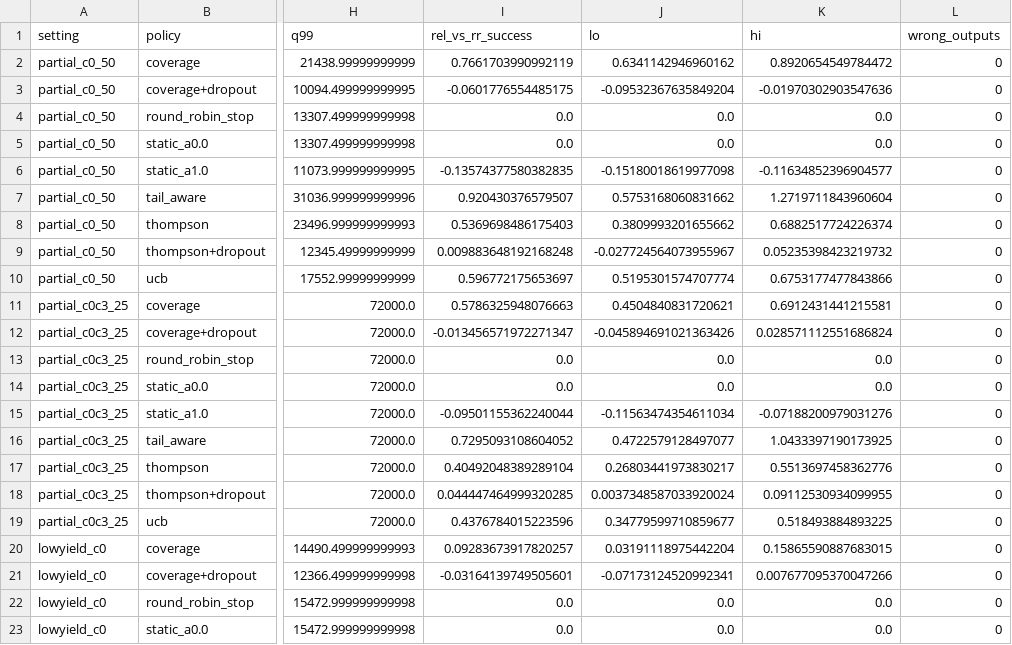
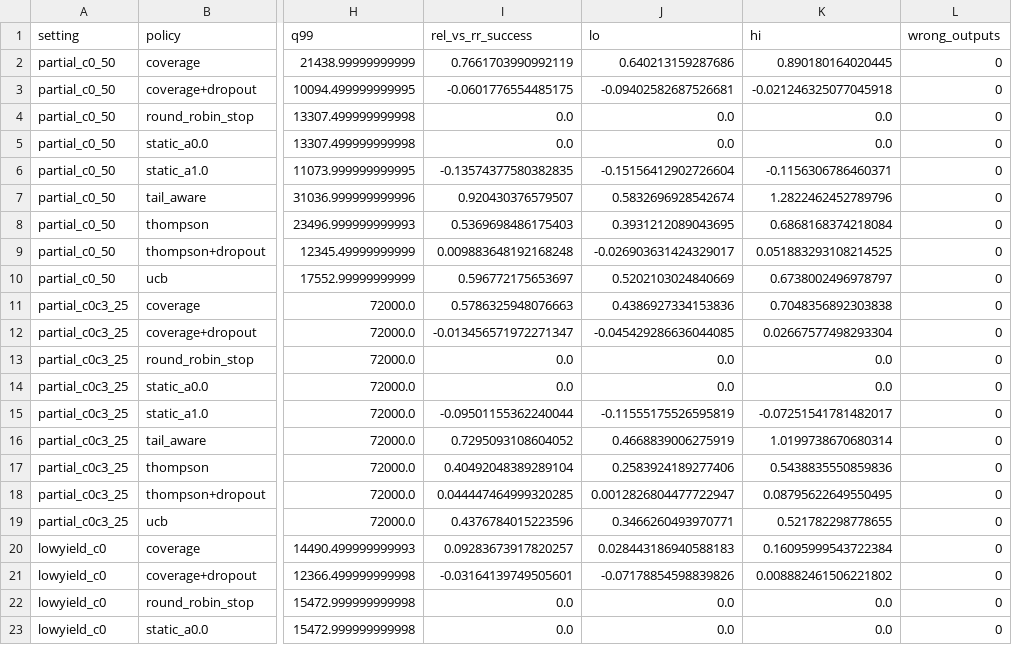
Before and after one commit to SaiMouli3/Dev, a CSV file: d3ra-dna/results/r4_failure_modes.csv, drawn as a sheet; only a part is shown, gaps mark what is left out; the diff covers the shown part only; the diff names each change by its address in the sheet, - before the commit and + after, or states it on an @@ line.

```diff
--- a/d3ra-dna/results/r4_failure_modes.csv
+++ b/d3ra-dna/results/r4_failure_modes.csv
-J2 (lo): 0.6341142946960162
+J2 (lo): 0.640213159287686
-K2 (hi): 0.8920654549784472
+K2 (hi): 0.890180164020445
-J3 (lo): -0.09532367635849204
+J3 (lo): -0.09402582687526681
-K3 (hi): -0.01970302903547636
+K3 (hi): -0.021246325077045918
-J6 (lo): -0.15180018619977098
+J6 (lo): -0.15156412902726604
-K6 (hi): -0.11634852396904577
+K6 (hi): -0.1156306786460371
-J7 (lo): 0.5753168060831662
+J7 (lo): 0.5832696928542674
-K7 (hi): 1.2719711843960604
+K7 (hi): 1.2822462452789796
-J8 (lo): 0.3809993201655662
+J8 (lo): 0.3931212089043695
-K8 (hi): 0.6882517724226374
+K8 (hi): 0.6868168374218084
-J9 (lo): -0.027724564073955967
+J9 (lo): -0.026903631424329017
-K9 (hi): 0.05235398423219732
+K9 (hi): 0.051883293108214525
-J10 (lo): 0.5195301574707774
+J10 (lo): 0.5202103024840669
-K10 (hi): 0.6753177477843866
+K10 (hi): 0.6738002496978797
-J11 (lo): 0.4504840831720621
+J11 (lo): 0.4386927334153836
-K11 (hi): 0.6912431441215581
+K11 (hi): 0.7048356892303838
-J12 (lo): -0.045894691021363426
+J12 (lo): -0.045429286636044085
-K12 (hi): 0.028571112551686824
+K12 (hi): 0.02667577498293304
-J15 (lo): -0.11563474354611034
+J15 (lo): -0.11555175526595819
-K15 (hi): -0.07188200979031276
+K15 (hi): -0.07251541781482017
-J16 (lo): 0.4722579128497077
+J16 (lo): 0.4668839006275919
-K16 (hi): 1.0433397190173925
+K16 (hi): 1.0199738670680314
-J17 (lo): 0.26803441973830217
+J17 (lo): 0.2583924189277406
-K17 (hi): 0.5513697458362776
+K17 (hi): 0.5438835550859836
-J18 (lo): 0.0037348587033920024
+J18 (lo): 0.0012826804477722947
-K18 (hi): 0.09112530934099955
+K18 (hi): 0.08795622649550495
-J19 (lo): 0.34779599710859677
+J19 (lo): 0.3466260493970771
-K19 (hi): 0.518493884893225
+K19 (hi): 0.521782298778655
-J20 (lo): 0.03191118975442204
+J20 (lo): 0.028443186940588183
-K20 (hi): 0.15865590887683015
+K20 (hi): 0.16095999543722384
-J21 (lo): -0.07173124520992341
+J21 (lo): -0.07178854598839826
-K21 (hi): 0.007677095370047266
+K21 (hi): 0.008882461506221802
```
Also changed, not shown: 38 edited cells elsewhere in this file, d3ra-dna/results/dt_summary.csv, d3ra-dna/results/r4_ablation.csv, 52 other files.
